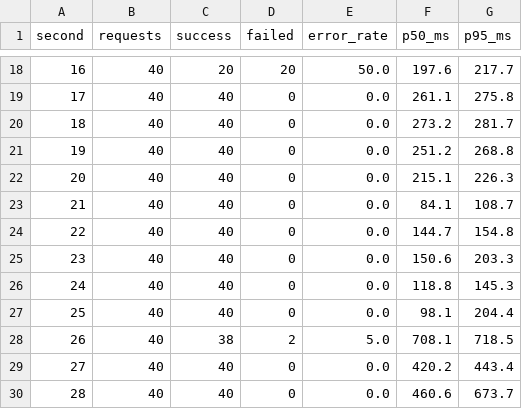
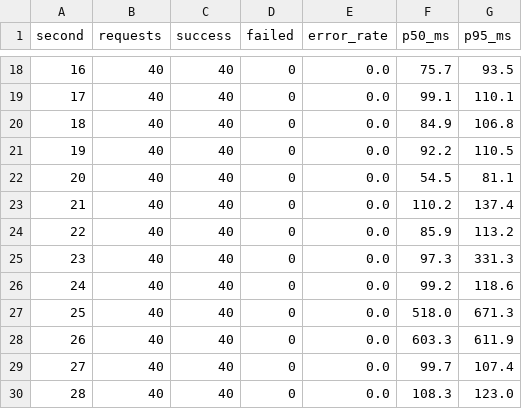
Before and after one commit to Konstantin-source/k3s_aws, a CSV file: experiments/results/exp1-timeseries-2pods.csv, drawn as a sheet; only a part is shown, gaps mark what is left out; the diff covers the shown part only.

```diff
--- a/experiments/results/exp1-timeseries-2pods.csv
+++ b/experiments/results/exp1-timeseries-2pods.csv
@@ -18,13 +18,13 @@ second,requests,success,failed,error_rate,p50_ms,p95_ms
-16,40,20,20,50.0,197.6,217.7
-17,40,40,0,0.0,261.1,275.8
-18,40,40,0,0.0,273.2,281.7
-19,40,40,0,0.0,251.2,268.8
-20,40,40,0,0.0,215.1,226.3
-21,40,40,0,0.0,84.1,108.7
-22,40,40,0,0.0,144.7,154.8
-23,40,40,0,0.0,150.6,203.3
-24,40,40,0,0.0,118.8,145.3
-25,40,40,0,0.0,98.1,204.4
-26,40,38,2,5.0,708.1,718.5
-27,40,40,0,0.0,420.2,443.4
-28,40,40,0,0.0,460.6,673.7
+16,40,40,0,0.0,75.7,93.5
+17,40,40,0,0.0,99.1,110.1
+18,40,40,0,0.0,84.9,106.8
+19,40,40,0,0.0,92.2,110.5
+20,40,40,0,0.0,54.5,81.1
+21,40,40,0,0.0,110.2,137.4
+22,40,40,0,0.0,85.9,113.2
+23,40,40,0,0.0,97.3,331.3
+24,40,40,0,0.0,99.2,118.6
+25,40,40,0,0.0,518.0,671.3
+26,40,40,0,0.0,603.3,611.9
+27,40,40,0,0.0,99.7,107.4
+28,40,40,0,0.0,108.3,123.0
```
Also changed, not shown: 54 edited cells elsewhere in this file, experiments/results/exp1-timeseries-1pod.csv, experiments/results/exp2-timeseries.csv, 51 other files.
